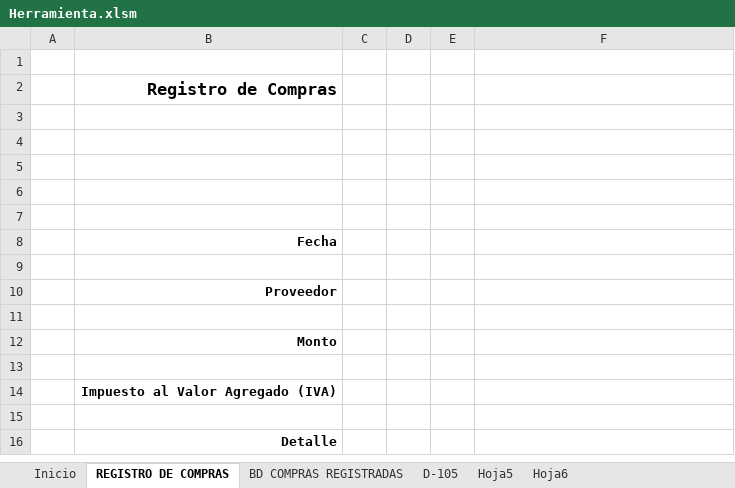
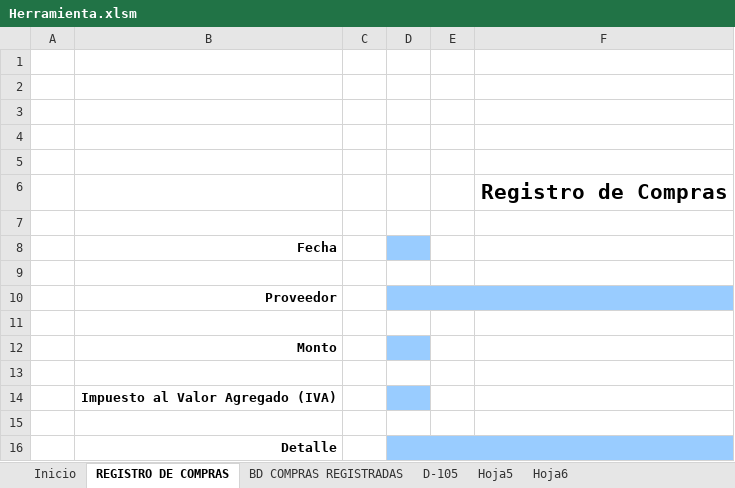
Before and after one commit to Ezequielrr2001/Herramienta-Conta-IV, an Excel workbook: Herramienta.xlsm, sheet REGISTRO DE COMPRAS, drawn as a sheet; values as stored, in another font and other column widths than the file's, no borders; charts and pictures not drawn; removed rows and columns are numbered as before the commit, all else as after; the diff names each change by its address in the sheet, - before the commit and + after, or states it on an @@ line.

```diff
--- a/Herramienta.xlsm (sheet REGISTRO DE COMPRAS)
+++ b/Herramienta.xlsm (sheet REGISTRO DE COMPRAS)
-row 2:  | Registro de Compras
+row 6:  |  |  |  |  | Registro de Compras
-D8 fill: none
+D8 fill: #99CCFF
-D10 fill: none
+D10 fill: #99CCFF
+D10:F10 merged
-E10:F10 fill: none
+E10:F10 fill: #E5E9EE
-D12 fill: none
+D12 fill: #99CCFF
-D14 fill: none
+D14 fill: #99CCFF
-D16 fill: none
+D16 fill: #99CCFF
+D16:F16 merged
-E16:F16 fill: none
+E16:F16 fill: #E5E9EE
```
Also changed, not shown: sheet D-105, sheet Inicio, charts or pictures.
